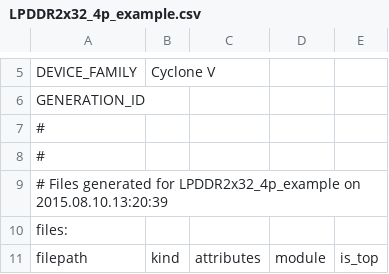
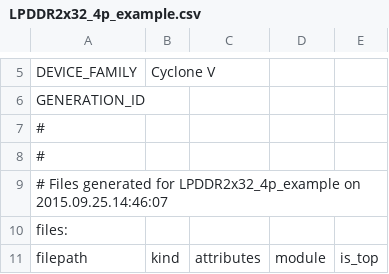
Before and after one commit to csus-senior-design/img_cap_top, a CSV file: quartus_project/LPDDR2x32_4p_example_design/example_project/LPDDR2x32_4p_example.csv, drawn as a sheet; only a part is shown, gaps mark what is left out; the diff covers the shown part only.

```diff
--- a/quartus_project/LPDDR2x32_4p_example_design/example_project/LPDDR2x32_4p_example.csv
+++ b/quartus_project/LPDDR2x32_4p_example_design/example_project/LPDDR2x32_4p_example.csv
@@ -8,3 +8,3 @@ GENERATION_ID,
 #
-# Files generated for LPDDR2x32_4p_example on 2015.08.10.13:20:39
+# Files generated for LPDDR2x32_4p_example on 2015.09.25.14:46:07
 files:
```
Also changed, not shown: 10 added rows, 2 removed rows and 3 edited cells elsewhere in this file, 59 other files.
